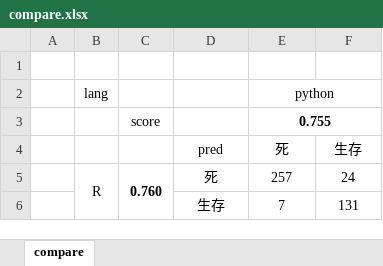
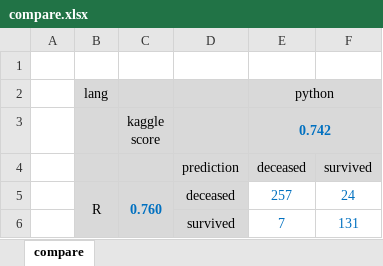
Before and after one commit to tamarusenya/KaggleStudy, an Excel workbook: 01/RandomForest_R_vs_Python/vs_result/compare.xlsx, sheet compare, drawn as a sheet; values as stored, in another font and other column widths than the file's, no borders; removed rows and columns are numbered as before the commit, all else as after; ↵ is a line break in a cell; the diff names each change by its address in the sheet, - before the commit and + after, or states it on an @@ line.

```diff
--- a/01/RandomForest_R_vs_Python/vs_result/compare.xlsx (sheet compare)
+++ b/01/RandomForest_R_vs_Python/vs_result/compare.xlsx (sheet compare)
-B2:F2 fill: none
+B2:F2 fill: #D9D9D9
-row 3:  |  | score |  | 0.755
-row 4:  |  |  | pred | 死 | 生存
+row 3:  |  | kaggle ↵ score |  | 0.742
+row 4:  |  |  | prediction | deceased | survived
-B5:D6 fill: none
+B5:D6 fill: #D9D9D9
-C5 text colour: black
+C5 text colour: #0070C0
-D5: 死
+D5: deceased
-E5:F6 text colour: black
+E5:F6 text colour: #0070C0
-D6: 生存
+D6: survived
```
Also changed, not shown: 16 other files.
